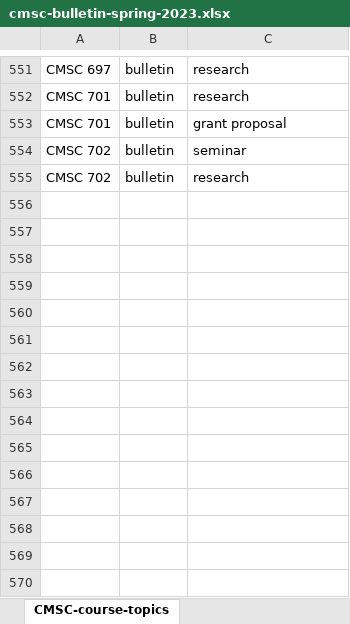
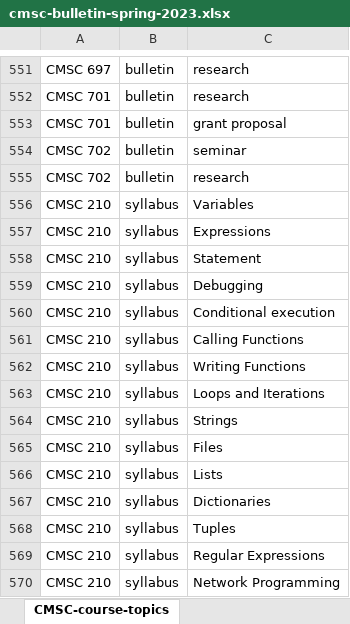
Before and after one commit to ssgvip/ssgvip-quarto-cmsc-courses, an Excel workbook: db/cmsc-bulletin-spring-2023.xlsx, sheet CMSC-course-topics, drawn as a sheet; only a part is shown, gaps mark what is left out; values as stored, in another font and other column widths than the file's, no borders; the diff names each change by its address in the sheet, - before the commit and + after, or states it on an @@ line.

Commit message:
added topics for CMSC 210

```diff
--- a/db/cmsc-bulletin-spring-2023.xlsx (sheet CMSC-course-topics)
+++ b/db/cmsc-bulletin-spring-2023.xlsx (sheet CMSC-course-topics)
+row 556: CMSC 210 | syllabus | Variables
+row 557: CMSC 210 | syllabus | Expressions
+row 558: CMSC 210 | syllabus | Statement
+row 559: CMSC 210 | syllabus | Debugging
+row 560: CMSC 210 | syllabus | Conditional execution
+row 561: CMSC 210 | syllabus | Calling Functions
+row 562: CMSC 210 | syllabus | Writing Functions
+row 563: CMSC 210 | syllabus | Loops and Iterations
+row 564: CMSC 210 | syllabus | Strings
+row 565: CMSC 210 | syllabus | Files
+row 566: CMSC 210 | syllabus | Lists
+row 567: CMSC 210 | syllabus | Dictionaries
+row 568: CMSC 210 | syllabus | Tuples
+row 569: CMSC 210 | syllabus | Regular Expressions
+row 570: CMSC 210 | syllabus | Network Programming
```
